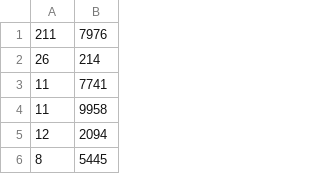
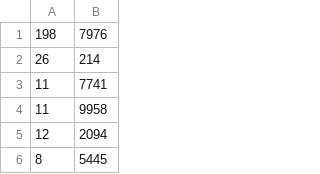
Before and after one commit to benjaminellmer/Bachelor_Thesis, a CSV file: Experiment/matlab-workspace/Run02/results-1000-JWT_reuse_04.csv, drawn as a sheet; only a part is shown.

```diff
--- a/Experiment/matlab-workspace/Run02/results-1000-JWT_reuse_04.csv
+++ b/Experiment/matlab-workspace/Run02/results-1000-JWT_reuse_04.csv
@@ -1,2 +1,2 @@
-211,7976
+198,7976
 26,214
```
Also changed, not shown: Experiment/matlab-workspace/Run02/results-1000-JWT_reuse_02.csv, Experiment/matlab-workspace/Run02/results-1000-JWT_reuse_03.csv, 2 other files.
